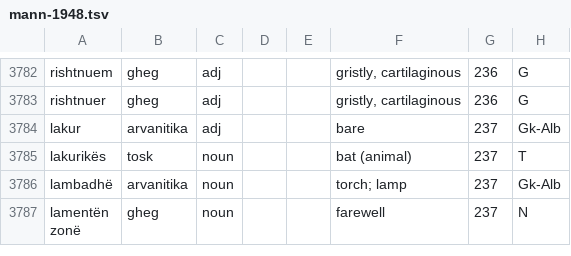
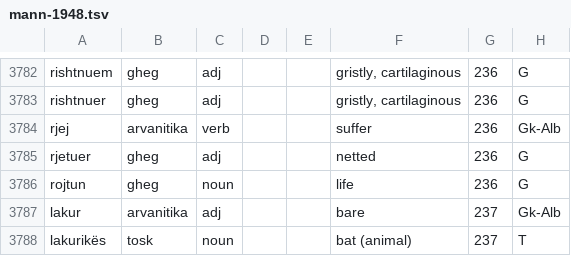
Before and after one commit to EndritRushiti/FjaloriShqip, a TSV file: dialekte/mann-1948.tsv, drawn as a sheet; only a part is shown, gaps mark what is left out; the shorter side is filled out with more unchanged rows.

```diff
--- a/dialekte/mann-1948.tsv
+++ b/dialekte/mann-1948.tsv
@@ -3783,2 +3783,5 @@ rishtnuem	gheg	adj			gristly, cartilaginous	236	G
 rishtnuer	gheg	adj			gristly, cartilaginous	236	G
+rjej	arvanitika	verb			suffer	236	Gk-Alb
+rjetuer	gheg	adj			netted	236	G
+rojtun	gheg	noun			life	236	G
 lakur	arvanitika	adj			bare	237	Gk-Alb
```
Also changed, not shown: 2 other files.
